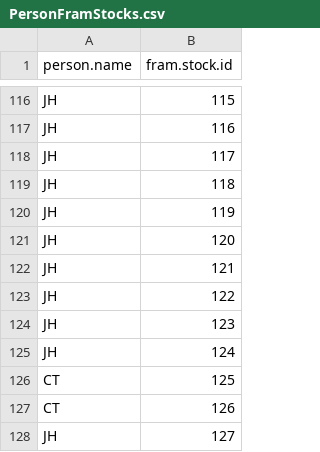
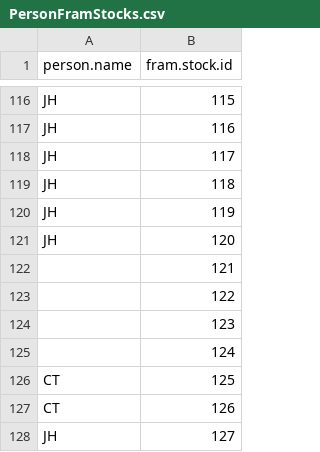
Before and after one commit to PSC-CoTC/PSC-FRAM-Admin, a CSV file: data/PersonFramStocks.csv, drawn as a sheet; only a part is shown, gaps mark what is left out; the diff covers the shown part only.

Commit message:
Update PersonFramStocks.csv
- person.name changed to blank for stocks 121-124 (not in base period) --> previously assigned to JH
- all stocks previously assigned to MZ changed to AHB

```diff
--- a/data/PersonFramStocks.csv
+++ b/data/PersonFramStocks.csv
@@ -121,6 +121,6 @@ JH,119
 JH,120
-JH,121
-JH,122
-JH,123
-JH,124
+,121
+,122
+,123
+,124
 CT,125
```
Also changed, not shown: 18 edited cells elsewhere in this file.
